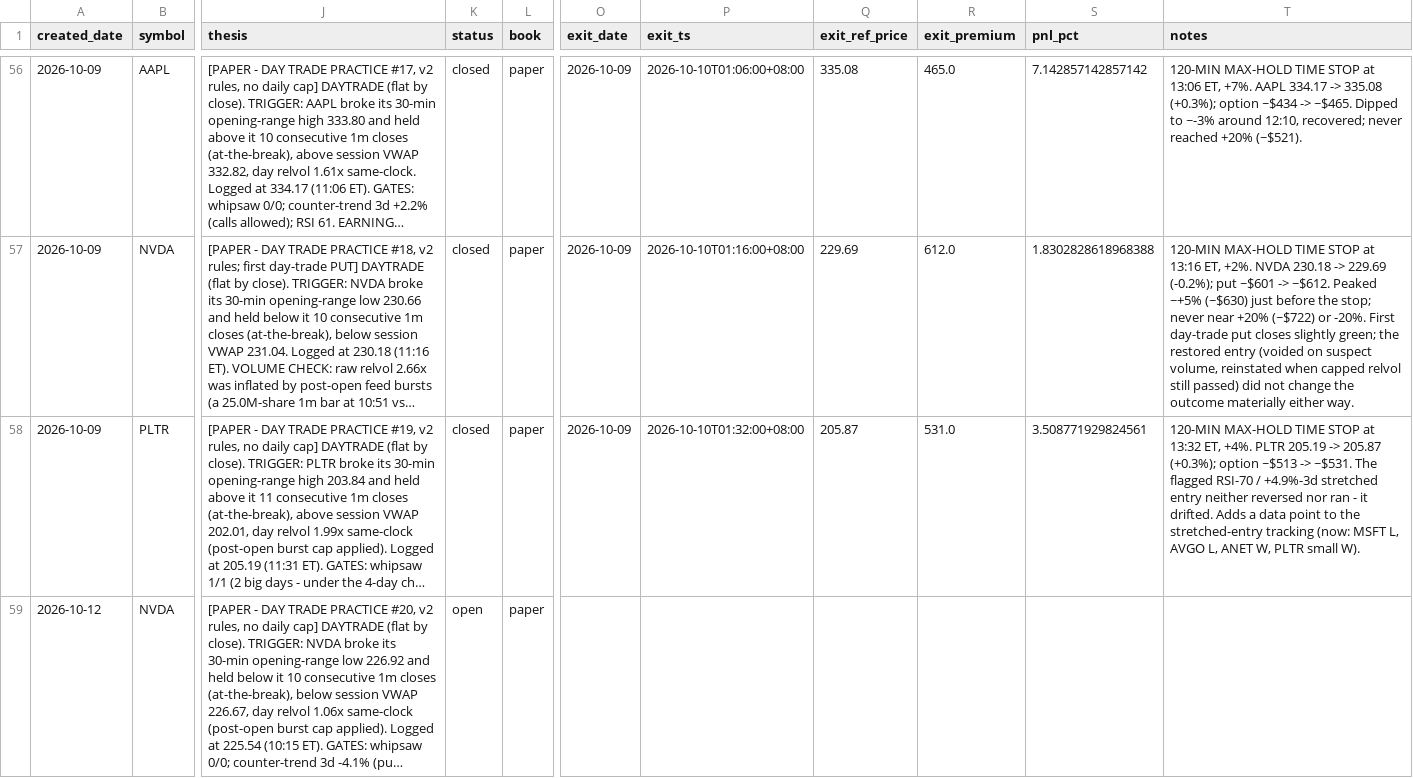
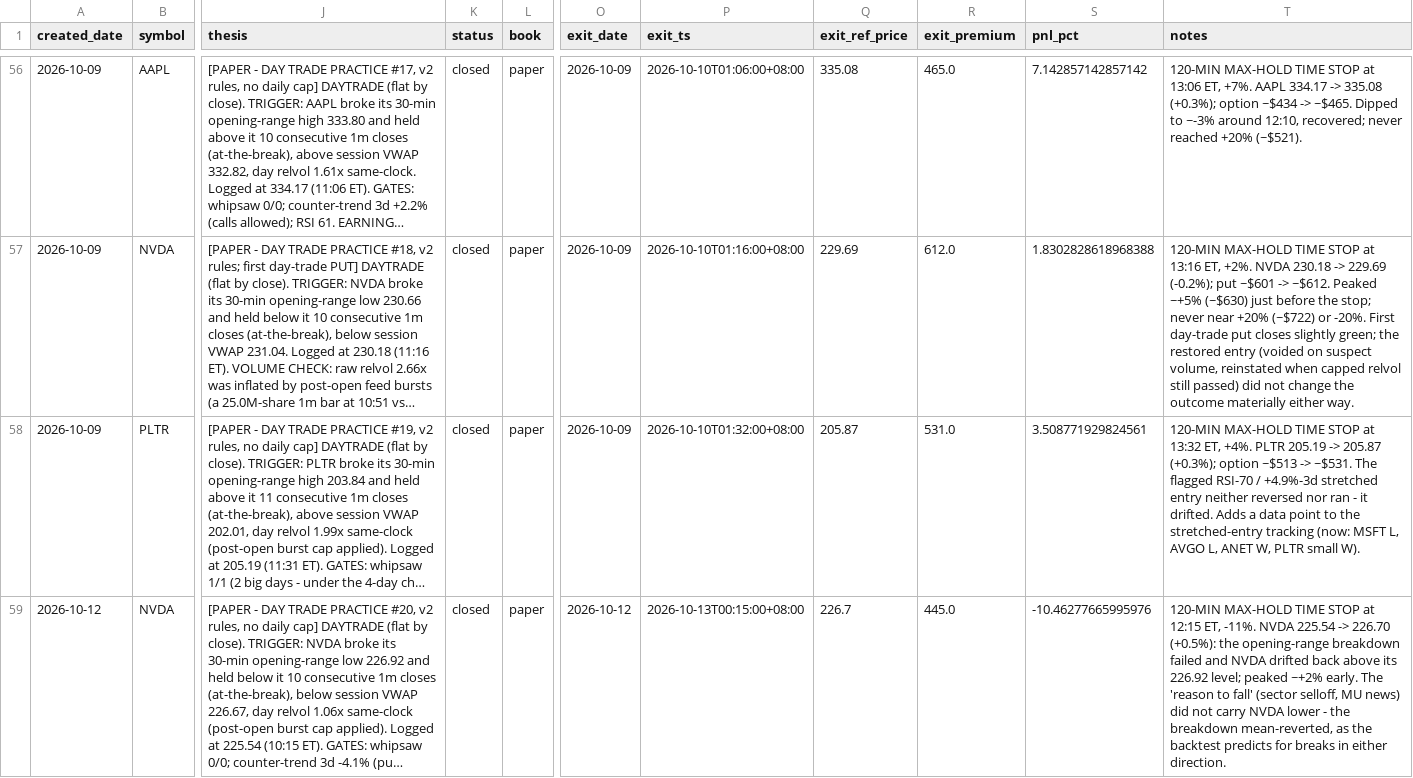
Before and after one commit to longansoju/options, a CSV file: data/recommendations.csv, drawn as a sheet; only a part is shown, gaps mark what is left out; long unchanged cells end in …; the diff names each change by its address in the sheet, - before the commit and + after, or states it on an @@ line.

```diff
--- a/data/recommendations.csv
+++ b/data/recommendations.csv
-K59 (status): open
+K59 (status): closed
-O59 (exit_date): (empty)
+O59 (exit_date): 2026-10-12
-P59 (exit_ts): (empty)
+P59 (exit_ts): 2026-10-13T00:15:00+08:00
-Q59 (exit_ref_price): (empty)
+Q59 (exit_ref_price): 226.7
-R59 (exit_premium): (empty)
+R59 (exit_premium): 445.0
-S59 (pnl_pct): (empty)
+S59 (pnl_pct): -10.46277665995976
-T59 (notes): (empty)
+T59 (notes): 120-MIN MAX-HOLD TIME STOP at 12:15 ET, -11%. NVDA 225.54 -> 226.70 (+0.5%): the opening-range breakdown failed and NVDA drifted back above its 226.92 level; peaked ~+2% early. The 'reason to fall' (sector selloff, MU news) did not carry NVDA lower - the breakdown mean-reverted, as the backtest predicts for breaks in either direction.
```
